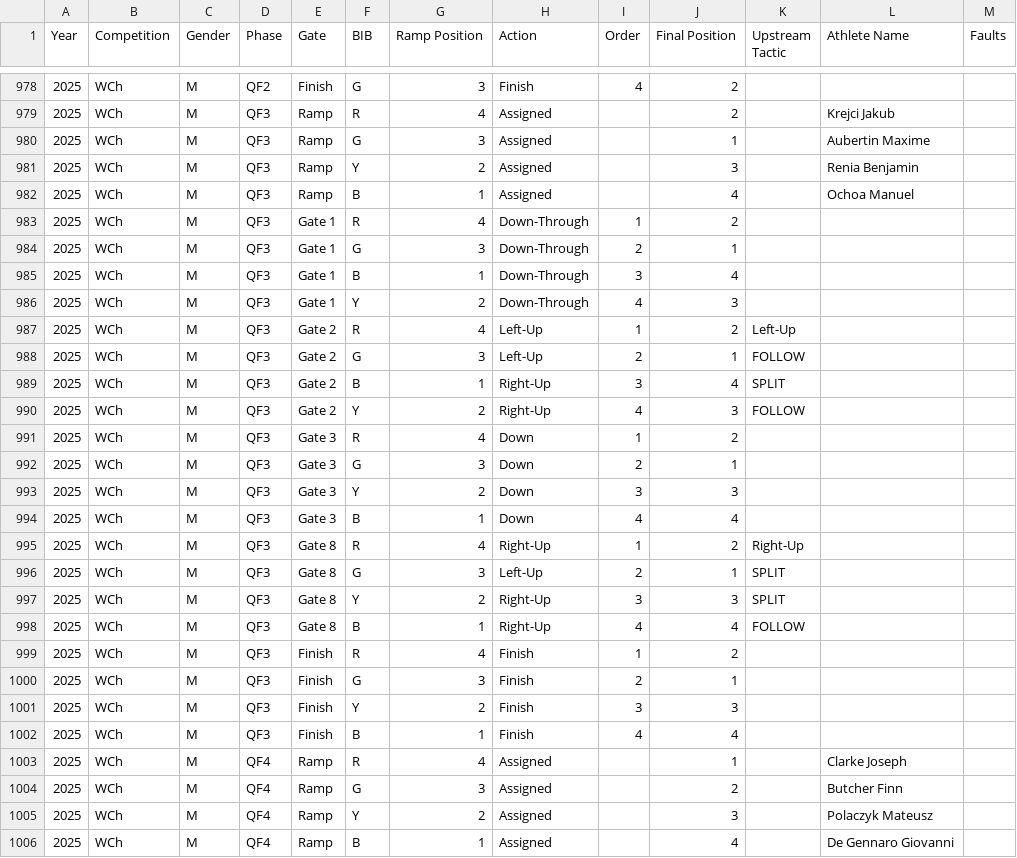
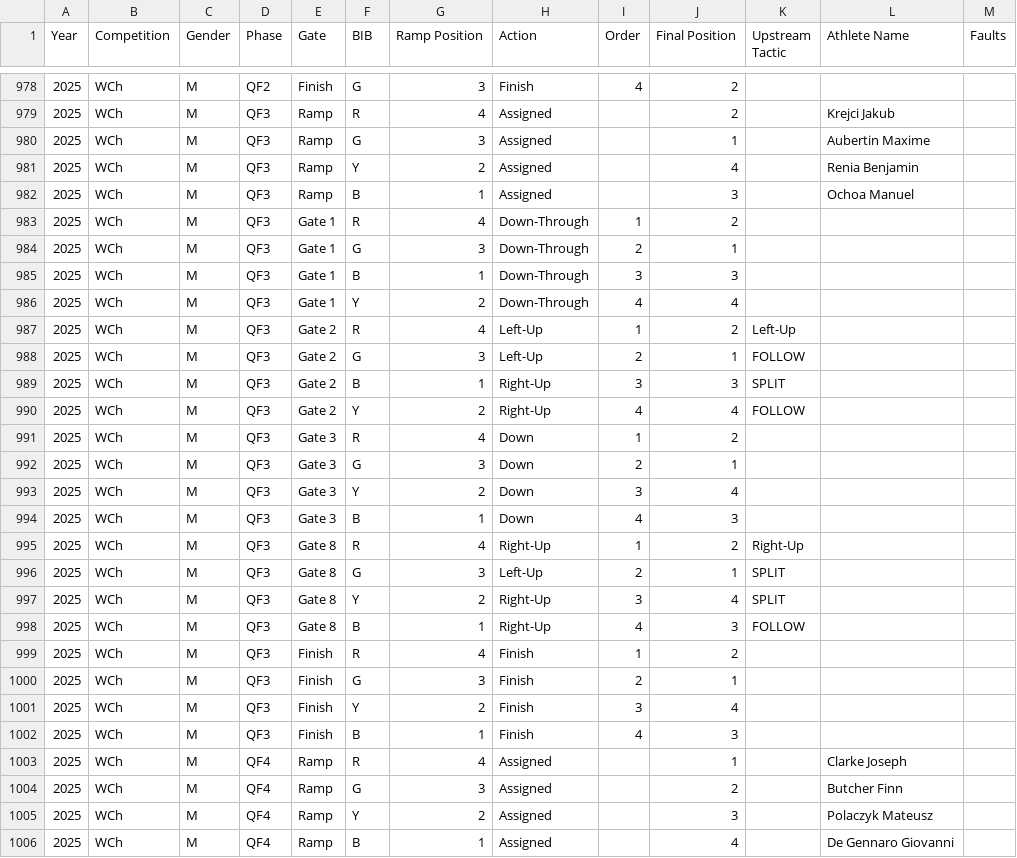
Before and after one commit to katrina-sutherland/kx_tagger, a CSV file: data/Kayak_Cross_Data_IN_COMPETITION.csv, drawn as a sheet; only a part is shown, gaps mark what is left out; the diff covers the shown part only.

```diff
--- a/data/Kayak_Cross_Data_IN_COMPETITION.csv
+++ b/data/Kayak_Cross_Data_IN_COMPETITION.csv
@@ -980,24 +980,24 @@ Year,Competition,Gender,Phase,Gate,BIB,Ramp Position,Action,Order,Final Position
 2025,WCh,M,QF3,Ramp,G,3,Assigned,,1,,Aubertin Maxime,
-2025,WCh,M,QF3,Ramp,Y,2,Assigned,,3,,Renia Benjamin,
-2025,WCh,M,QF3,Ramp,B,1,Assigned,,4,,Ochoa Manuel,
+2025,WCh,M,QF3,Ramp,Y,2,Assigned,,4,,Renia Benjamin,
+2025,WCh,M,QF3,Ramp,B,1,Assigned,,3,,Ochoa Manuel,
 2025,WCh,M,QF3,Gate 1,R,4,Down-Through,1,2,,,
 2025,WCh,M,QF3,Gate 1,G,3,Down-Through,2,1,,,
-2025,WCh,M,QF3,Gate 1,B,1,Down-Through,3,4,,,
-2025,WCh,M,QF3,Gate 1,Y,2,Down-Through,4,3,,,
+2025,WCh,M,QF3,Gate 1,B,1,Down-Through,3,3,,,
+2025,WCh,M,QF3,Gate 1,Y,2,Down-Through,4,4,,,
 2025,WCh,M,QF3,Gate 2,R,4,Left-Up,1,2,Left-Up,,
 2025,WCh,M,QF3,Gate 2,G,3,Left-Up,2,1,FOLLOW,,
-2025,WCh,M,QF3,Gate 2,B,1,Right-Up,3,4,SPLIT,,
-2025,WCh,M,QF3,Gate 2,Y,2,Right-Up,4,3,FOLLOW,,
+2025,WCh,M,QF3,Gate 2,B,1,Right-Up,3,3,SPLIT,,
+2025,WCh,M,QF3,Gate 2,Y,2,Right-Up,4,4,FOLLOW,,
 2025,WCh,M,QF3,Gate 3,R,4,Down,1,2,,,
 2025,WCh,M,QF3,Gate 3,G,3,Down,2,1,,,
-2025,WCh,M,QF3,Gate 3,Y,2,Down,3,3,,,
-2025,WCh,M,QF3,Gate 3,B,1,Down,4,4,,,
+2025,WCh,M,QF3,Gate 3,Y,2,Down,3,4,,,
+2025,WCh,M,QF3,Gate 3,B,1,Down,4,3,,,
 2025,WCh,M,QF3,Gate 8,R,4,Right-Up,1,2,Right-Up,,
 2025,WCh,M,QF3,Gate 8,G,3,Left-Up,2,1,SPLIT,,
-2025,WCh,M,QF3,Gate 8,Y,2,Right-Up,3,3,SPLIT,,
-2025,WCh,M,QF3,Gate 8,B,1,Right-Up,4,4,FOLLOW,,
+2025,WCh,M,QF3,Gate 8,Y,2,Right-Up,3,4,SPLIT,,
+2025,WCh,M,QF3,Gate 8,B,1,Right-Up,4,3,FOLLOW,,
 2025,WCh,M,QF3,Finish,R,4,Finish,1,2,,,
 2025,WCh,M,QF3,Finish,G,3,Finish,2,1,,,
-2025,WCh,M,QF3,Finish,Y,2,Finish,3,3,,,
-2025,WCh,M,QF3,Finish,B,1,Finish,4,4,,,
+2025,WCh,M,QF3,Finish,Y,2,Finish,3,4,,,
+2025,WCh,M,QF3,Finish,B,1,Finish,4,3,,,
 2025,WCh,M,QF4,Ramp,R,4,Assigned,,1,,Clarke Joseph,
```
Also changed, not shown: 8 added rows and 52 edited cells elsewhere in this file.
